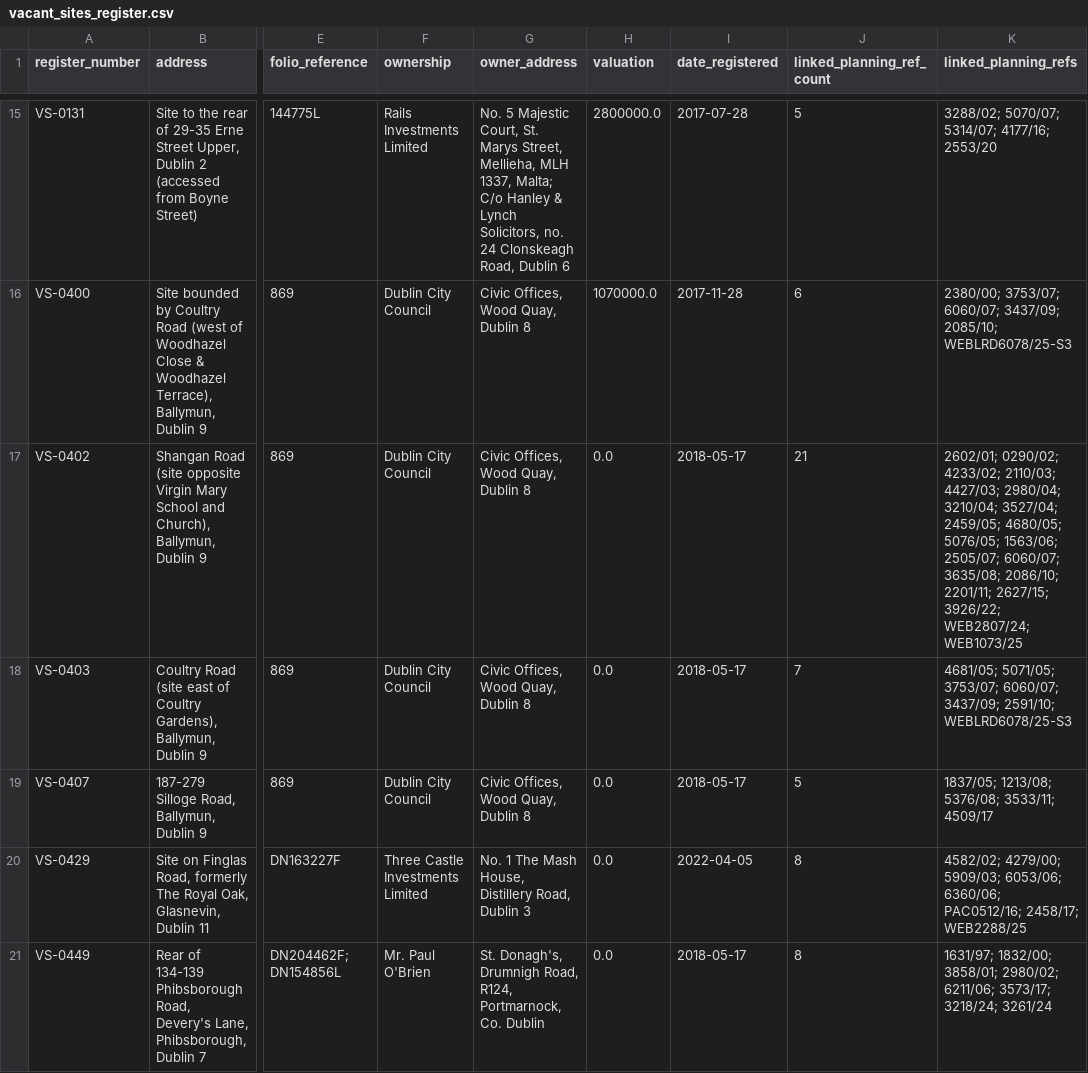
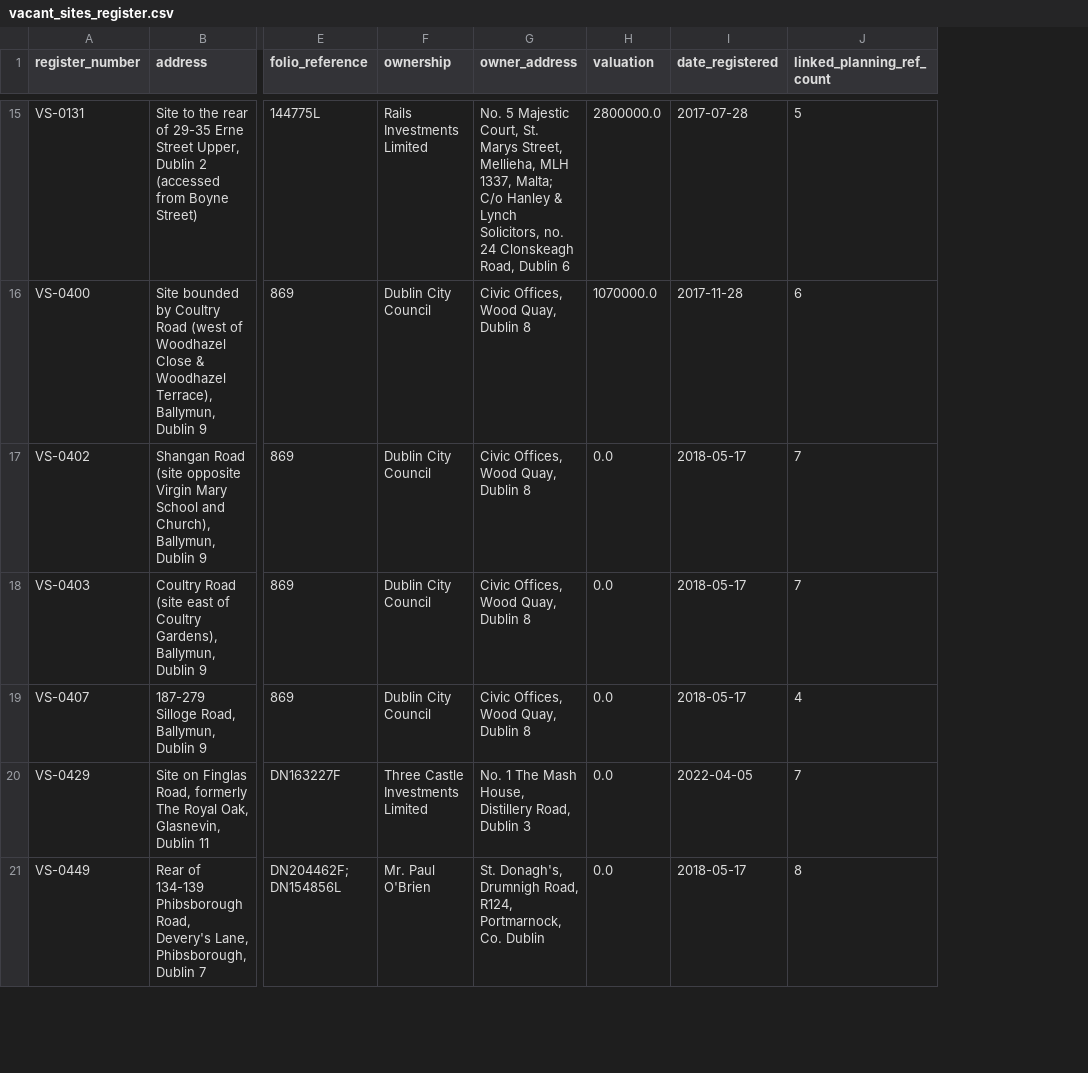
Before and after one commit to urschrei/derelict_sites_register, a CSV file: data/vacant_sites_register.csv, drawn as a sheet; only a part is shown, gaps mark what is left out; the diff covers the shown part only; the diff names each change by its address in the sheet, - before the commit and + after, or states it on an @@ line.

Commit message:
rework vacant-site planning links: spatial intersect council-related
The council publishes no site-to-application list. Reconstruct it from two
independent signals that must agree: the application footprint overlaps the
site boundary, and the application is in the council's own related-applications
record for the site's best-overlapping anchor (via GetRelatedTooltipInfo).
This drops boundary-touch footprints and the large related-application clusters
the council keeps for regeneration areas (e.g. a Ballymun anchor relates 283
applications; only 6 also overlap the site). Two sites lack a strong anchor and
fall back to the spatial signal, flagged council_confirmed=false.

Each link now carries application type, decision outcome, dates, overlap
percentage and a planning-portal URL; sites embed their applications newest
first. 269 links, 255 council-confirmed.

```diff
--- a/data/vacant_sites_register.csv
+++ b/data/vacant_sites_register.csv
-column K (linked_planning_refs), rows 15-21: 3288/02; 5070/07; 5314/07; 4177/16; 2553/20 | 2380/00; 3753/07; 6060/07; 3437/09; 2085/10; WEBLRD6078/25-S3 | 2602/01; 0290/02; 4233/02; 2110/03; 4427/03; 2980/04; 3210/04; 3527/04; 2459/05; 4680/05; 5076/05; 1563/06; 2505/07; 6060/07; 3635/08; 2086/10; 2201/11; 2627/15; 3926/22; WEB2807/24; WEB1073/25 | 4681/05; 5071/05; 3753/07; 6060/07; 3437/09; 2591/10; WEBLRD6078/25-S3 | 1837/05; 1213/08; 5376/08; 3533/11; 4509/17 | 4582/02; 4279/00; 5909/03; 6053/06; 6360/06; PAC0512/16; 2458/17; WEB2288/25 | 1631/97; 1832/00; 3858/01; 2980/02; 6211/06; 3573/17; 3218/24; 3261/24
-J17 (linked_planning_ref_count): 21
+J17 (linked_planning_ref_count): 7
-J19 (linked_planning_ref_count): 5
+J19 (linked_planning_ref_count): 4
-J20 (linked_planning_ref_count): 8
+J20 (linked_planning_ref_count): 7
```
Also changed, not shown: 10 edited cells elsewhere in this file, 4 other files.
